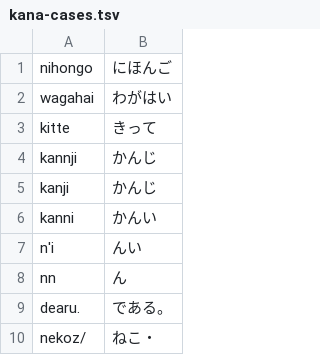
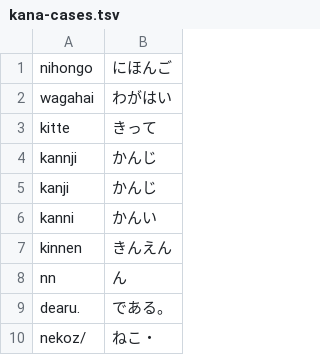
Before and after one commit to Warashi/sekken, a TSV file: sekken-rs/core/kana-cases.tsv, drawn as a sheet; only a part is shown.

```diff
--- a/sekken-rs/core/kana-cases.tsv
+++ b/sekken-rs/core/kana-cases.tsv
@@ -6,3 +6,3 @@ kanji	かんじ
 kanni	かんい
-n'i	んい
+kinnen	きんえん
 nn	ん
```
Also changed, not shown: sekken-rs/core/kana-table.tsv.
